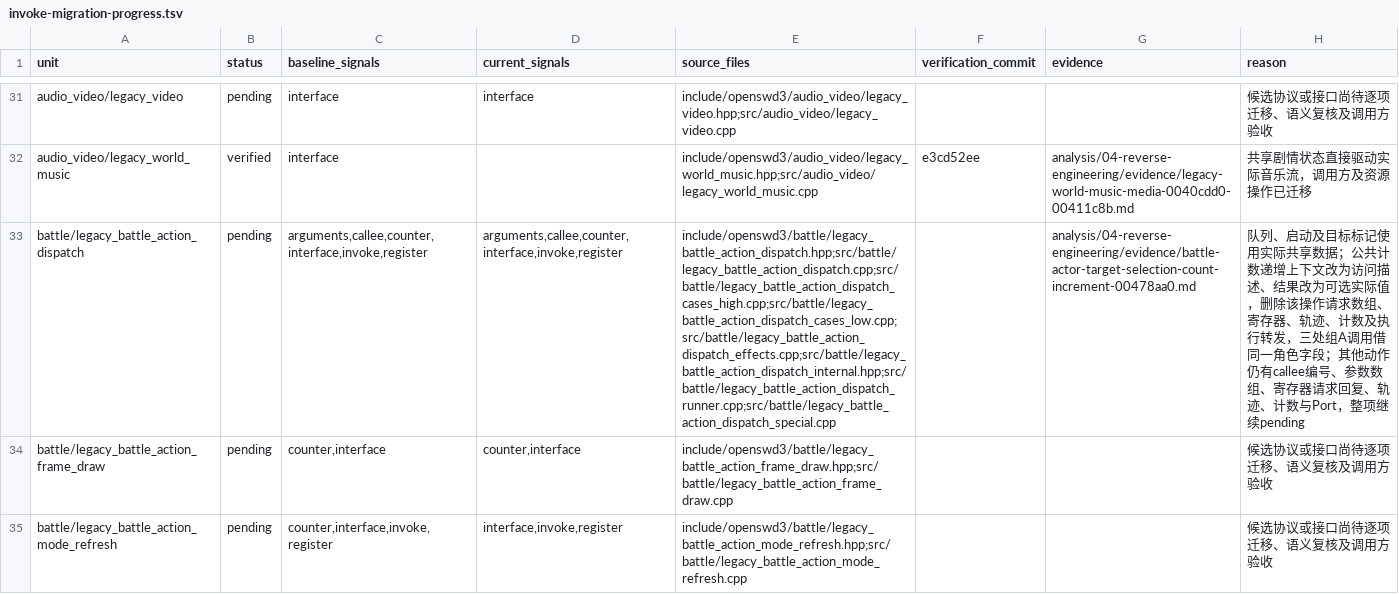
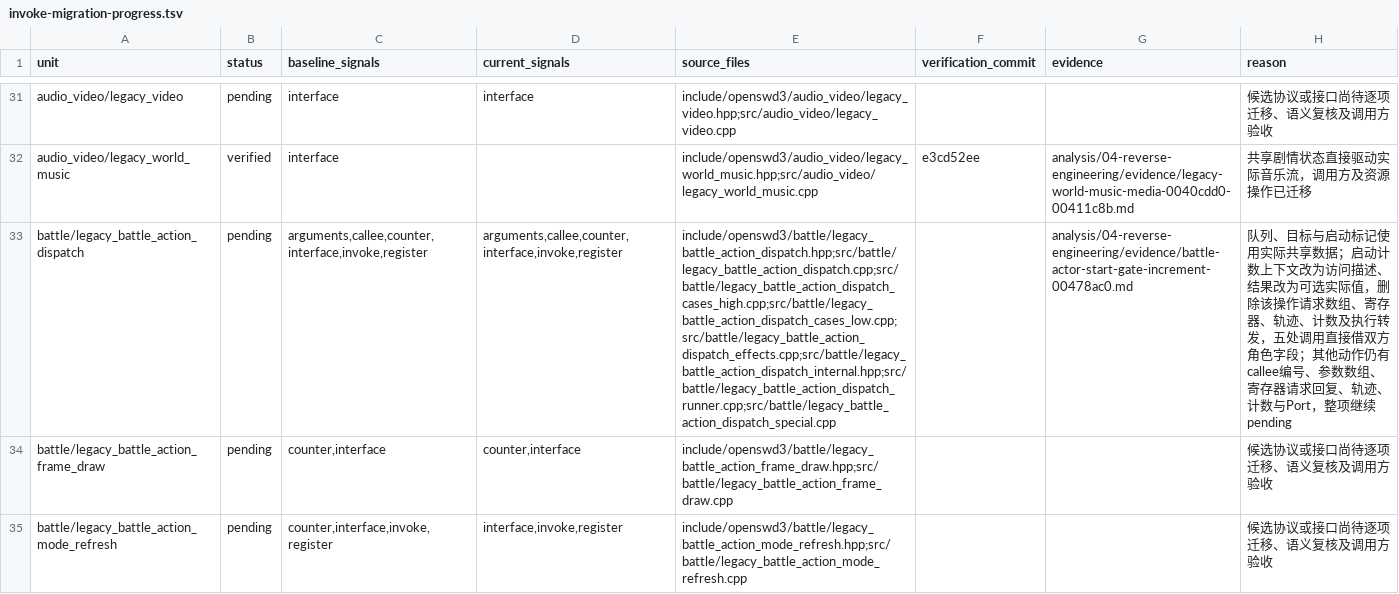
Before and after one commit to Ouroboros/OpenSWD3, a TSV file: analysis/04-reverse-engineering/inventory/invoke-migration-progress.tsv, drawn as a sheet; only a part is shown, gaps mark what is left out; the diff covers the shown part only; the diff names each change by its address in the sheet, - before the commit and + after, or states it on an @@ line.

```diff
--- a/analysis/04-reverse-engineering/inventory/invoke-migration-progress.tsv
+++ b/analysis/04-reverse-engineering/inventory/invoke-migration-progress.tsv
-G33 (evidence): analysis/04-reverse-engineering/evidence/battle-actor-target-selection-count-increment-00478aa0.md
+G33 (evidence): analysis/04-reverse-engineering/evidence/battle-actor-start-gate-increment-00478ac0.md
-H33 (reason): 队列、启动及目标标记使用实际共享数据；公共计数递增上下文改为访问描述、结果改为可选实际值，删除该操作请求数组、寄存器、轨迹、计数及执行转发，三处组A调用借同一角色字段…
+H33 (reason): 队列、目标与启动标记使用实际共享数据；启动计数上下文改为访问描述、结果改为可选实际值，删除该操作请求数组、寄存器、轨迹、计数及执行转发，五处调用直接借双方角色字段…
```
Also changed, not shown: 11 edited cells elsewhere in this file, 4 other files.
